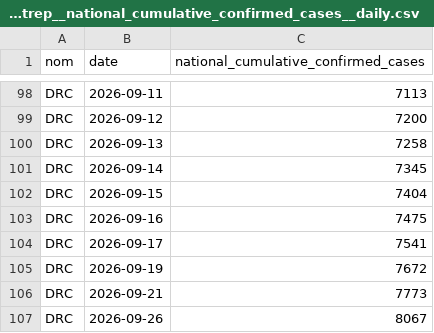
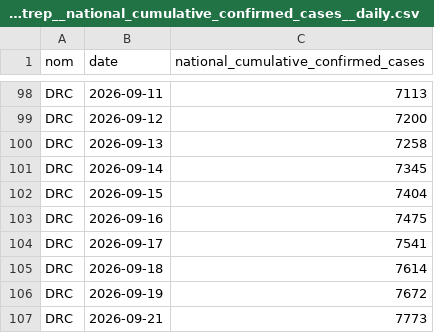
Before and after one commit to INRB-UMIE/BDBV2026-Data, a CSV file: data/insp_sitrep/processed/insp_sitrep__national_cumulative_confirmed_cases__daily.csv, drawn as a sheet; only a part is shown, gaps mark what is left out; the shorter side is filled out with more unchanged rows.

```diff
--- a/data/insp_sitrep/processed/insp_sitrep__national_cumulative_confirmed_cases__daily.csv
+++ b/data/insp_sitrep/processed/insp_sitrep__national_cumulative_confirmed_cases__daily.csv
@@ -104,2 +104,3 @@ DRC,2026-09-16,7475
 DRC,2026-09-17,7541
+DRC,2026-09-18,7614
 DRC,2026-09-19,7672
```
Also changed, not shown: data/insp_sitrep/processed/insp_sitrep__cumulative_confirmed_cases__daily.csv, data/insp_sitrep/processed/insp_sitrep__cumulative_confirmed_deaths__daily.csv, 3 other files.
